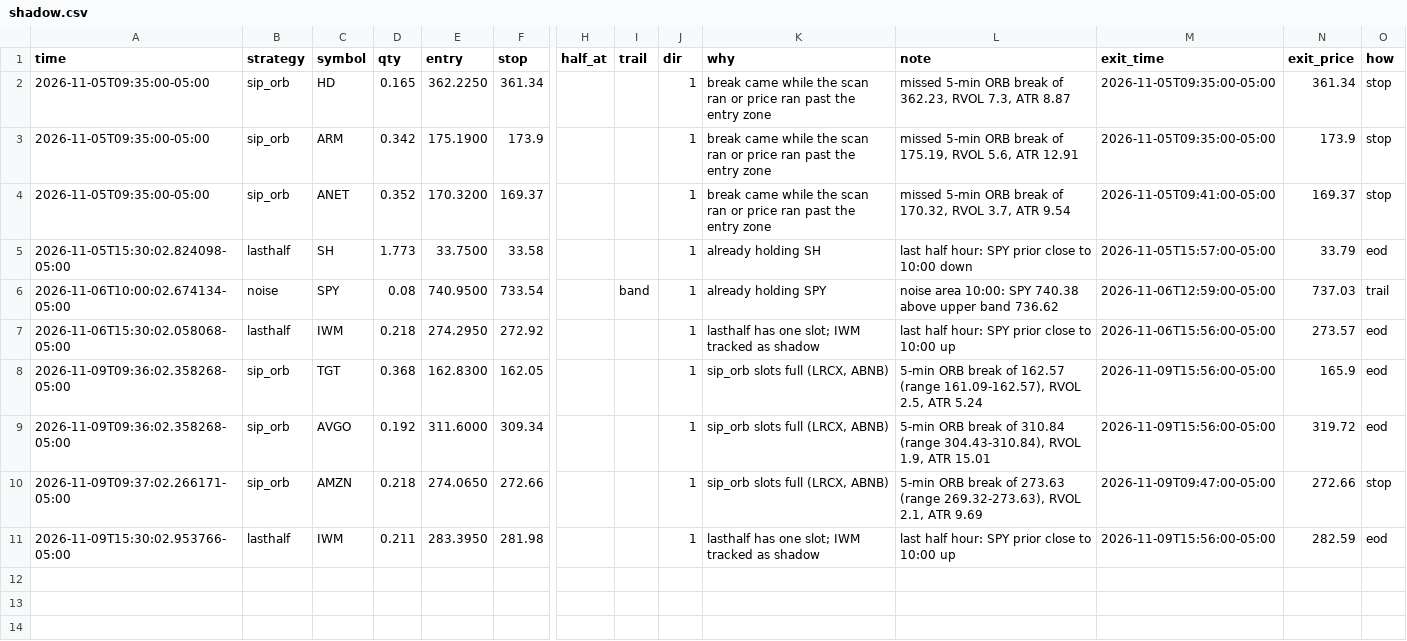
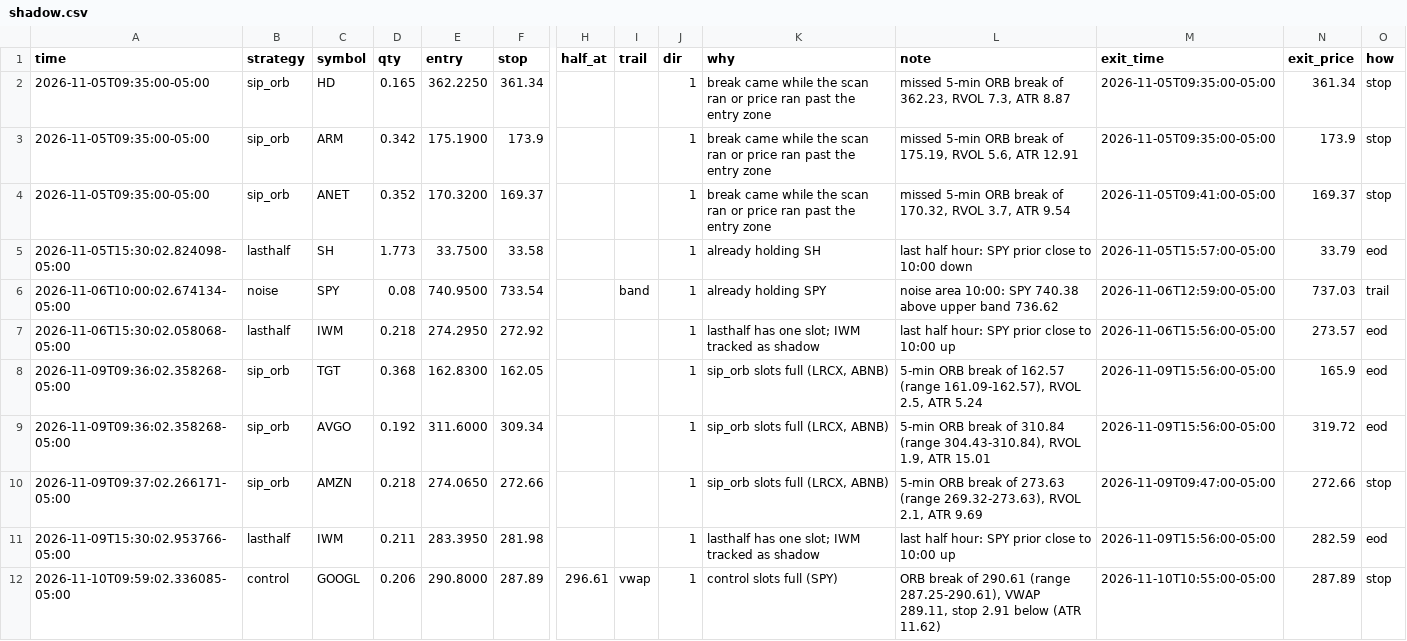
Before and after one commit to Studioluke/ponytail, a CSV file: trader/journal/shadow.csv, drawn as a sheet; only a part is shown, gaps mark what is left out; rows hold the shown columns only; the diff names each change by its address in the sheet, - before the commit and + after, or states it on an @@ line.

```diff
--- a/trader/journal/shadow.csv
+++ b/trader/journal/shadow.csv
+row 12: 2026-11-10T09:59:02.336085-05:00 | control | GOOGL | 0.206 | 290.8000 | 287.89 | 296.61 | vwap | 1 | control slots full (SPY) | ORB break of 290.61 (range 287.25-290.61), VWAP 289.11, stop 2.91 below (ATR 11.62) | 2026-11-10T10:55:00-05:00 | 287.89 | stop
```
Also changed, not shown: trader/journal/feedcheck.csv, trader/journal/trades.csv, 3 other files.
